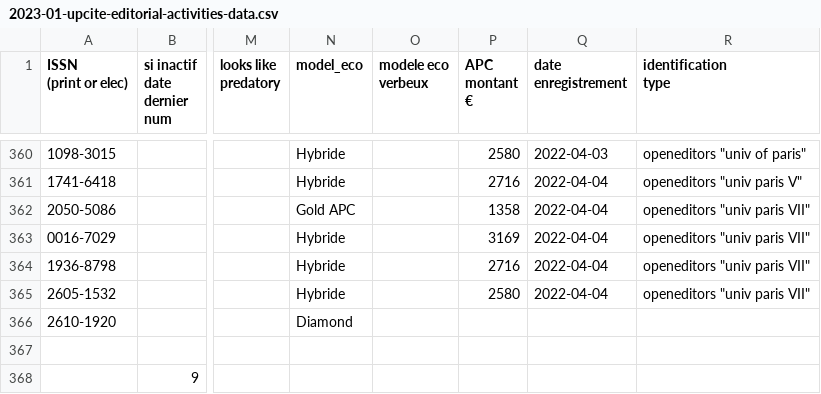
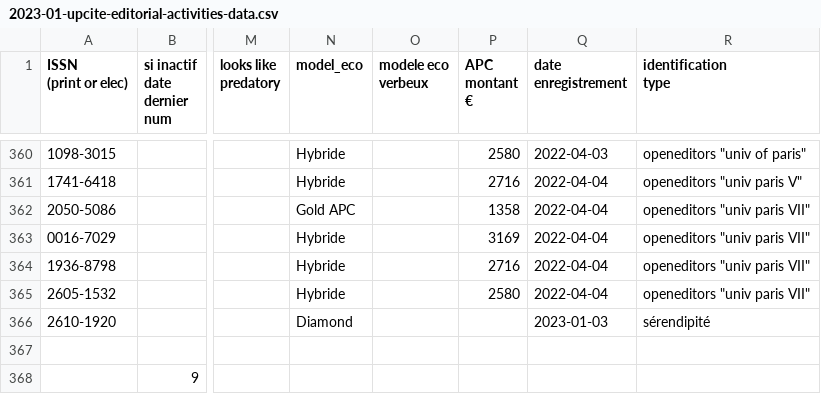
Before and after one commit to ml4rrieu/UPCite-editorial-activities, a CSV file: 2023-01-upcite-editorial-activities-data.csv, drawn as a sheet; only a part is shown, gaps mark what is left out; the diff names each change by its address in the sheet, - before the commit and + after, or states it on an @@ line.

Commit message:
Update 2023-01-upcite-editorial-activities-data.csv

```diff
--- a/2023-01-upcite-editorial-activities-data.csv
+++ b/2023-01-upcite-editorial-activities-data.csv
-Q366 (date enregistrement): (empty)
+Q366 (date enregistrement): 2023-01-03
-R366 (identification type): (empty)
+R366 (identification type): sérendipité
```
